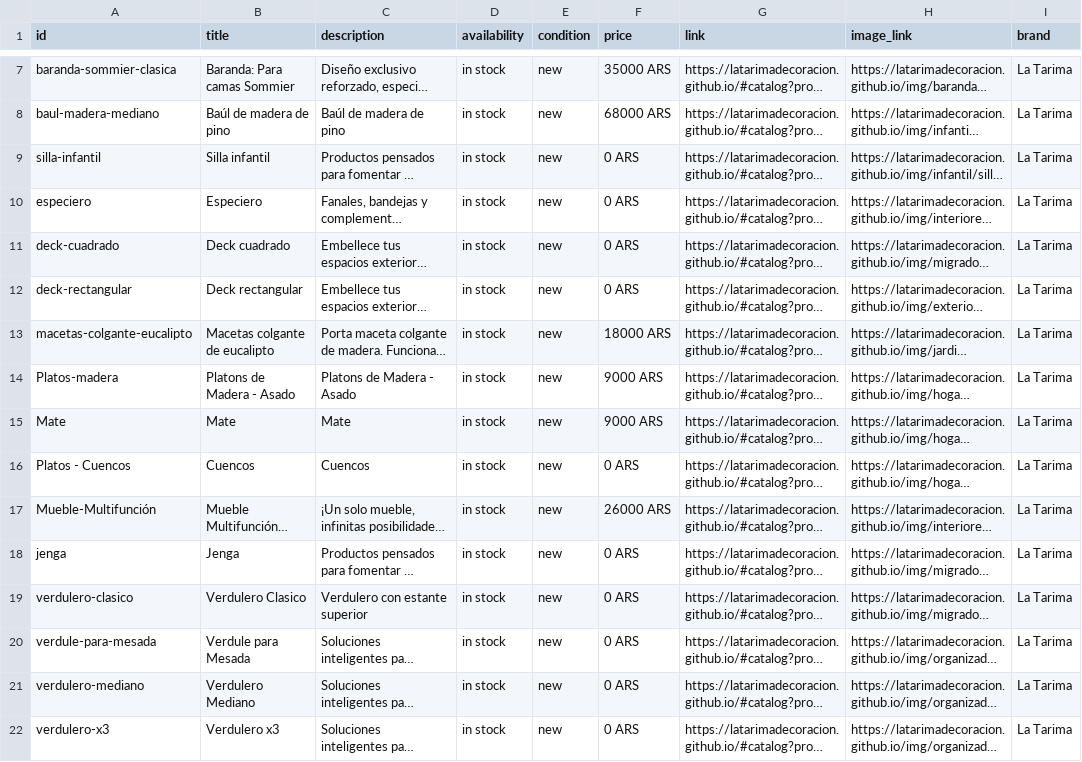
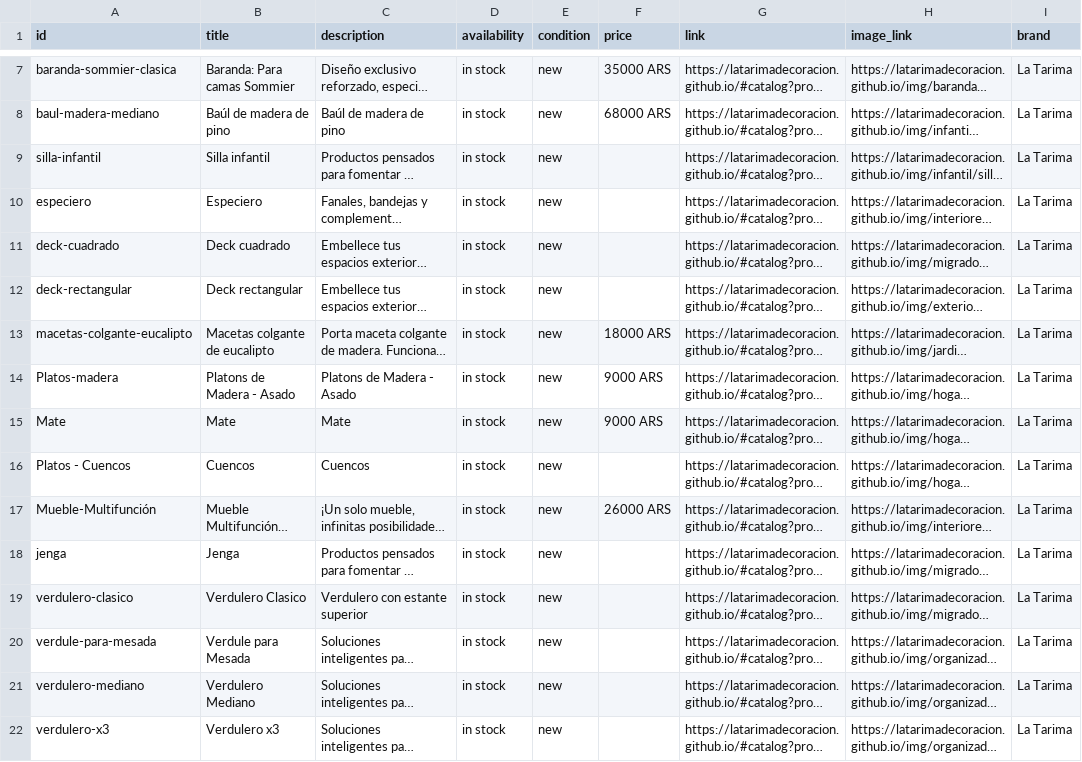
Before and after one commit to LaTarimadecoracion/latarimadecoracion.github.io, a CSV file: meta-catalog.csv, drawn as a sheet; only a part is shown, gaps mark what is left out; long unchanged cells end in …; the diff covers the shown part only; the diff names each change by its address in the sheet, - before the commit and + after, or states it on an @@ line.

```diff
--- a/meta-catalog.csv
+++ b/meta-catalog.csv
-F9:F12 (price): 0 ARS
+F9:F12 (price): (empty)
-F16 (price): 0 ARS
+F16 (price): (empty)
-F18:F22 (price): 0 ARS
+F18:F22 (price): (empty)
```
Also changed, not shown: 31 edited cells elsewhere in this file, 4 other files.
